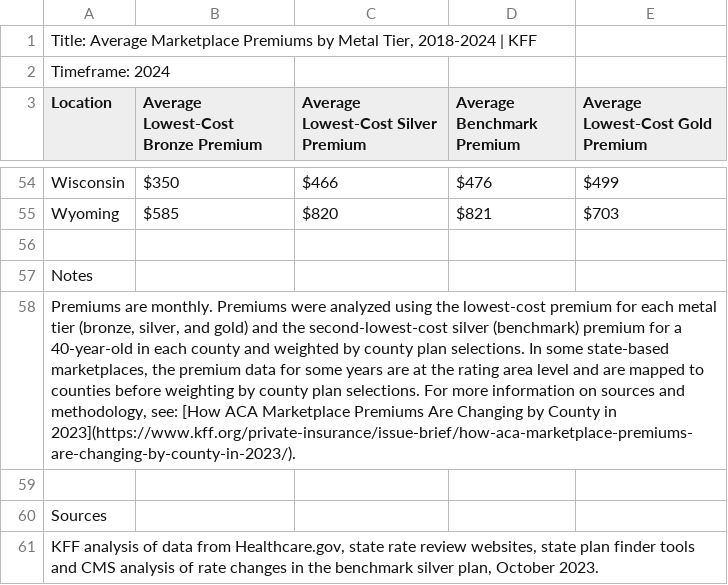
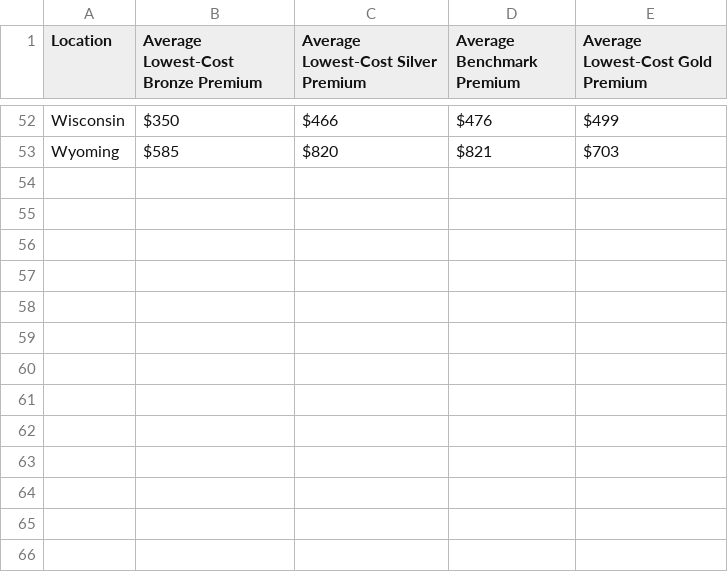
Before and after one commit to jackyzhang1008/DSAN-5200_Final_Project, a CSV file: data/KFF.csv, drawn as a sheet; only a part is shown, gaps mark what is left out; the diff names each change by its address in the sheet, - before the commit and + after, or states it on an @@ line.

```diff
--- a/data/KFF.csv
+++ b/data/KFF.csv
-row 1: Title: Average Marketplace Premiums by Metal Tier, 2018-2024 | KFF
-row 2: Timeframe: 2024
-row 56: (empty)
-row 57: Notes
-row 58: Premiums are monthly. Premiums were analyzed using the lowest-cost premium for each metal tier (bronze, silver, and gold) and the second-lowest-cost silver (benchmark) premium for a 40-year-old in each county and weighted by county plan selections. In some state-based marketplaces, the premium data for some years are at the rating area level and are mapped to counties before weighting by county plan selections. For more information on sources and methodology, see: [How ACA Marketplace Premiums Are Changing by County in 2023](https://www.kff.org/private-insurance/issue-brief/how-aca-marketplace-premiums-are-changing-by-county-in-2023/).
-row 59: (empty)
-row 60: Sources
-row 61: KFF analysis of data from Healthcare.gov, state rate review websites, state plan finder tools and CMS analysis of rate changes in the benchmark silver plan, October 2023.
```
Also changed, not shown: 3 other files.
